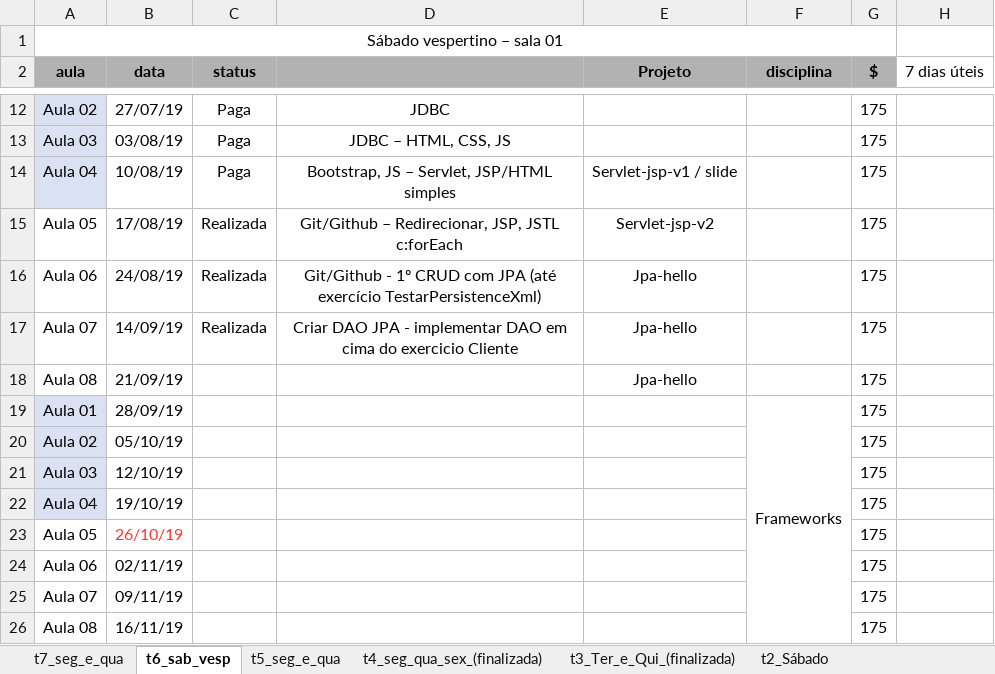
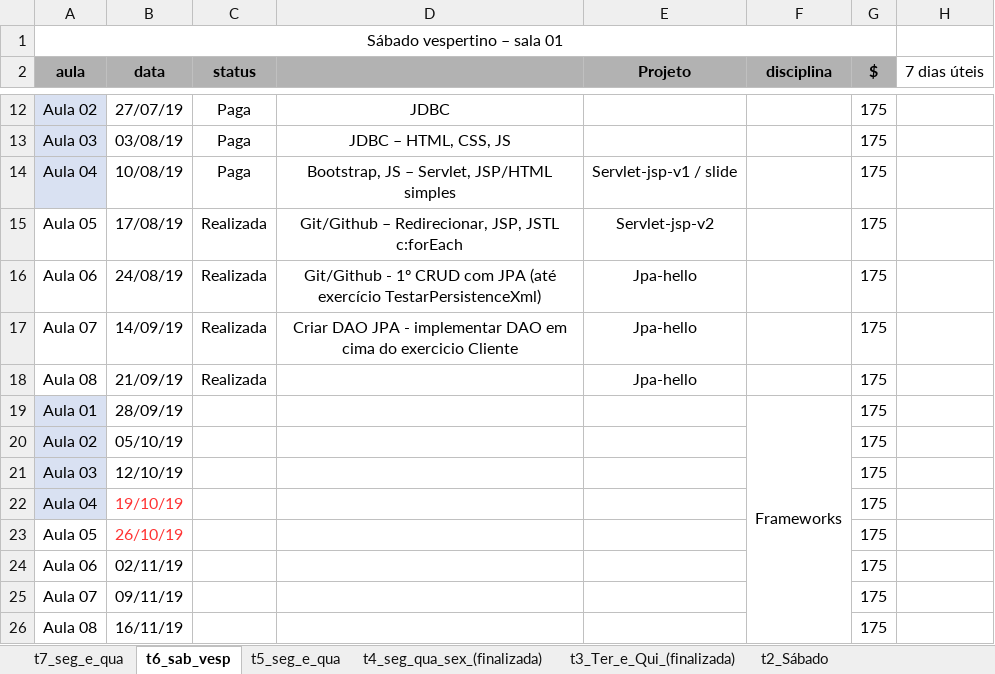
Before and after one commit to FabioDevGomes/aulas-3way, an Excel workbook: Cronograma aulas/Aulas v2.xlsx, sheet t6_sab_vesp, drawn as a sheet; only a part is shown, gaps mark what is left out; values as stored, in another font and other column widths than the file's, no borders; the diff names each change by its address in the sheet, - before the commit and + after, or states it on an @@ line.

```diff
--- a/Cronograma aulas/Aulas v2.xlsx (sheet t6_sab_vesp)
+++ b/Cronograma aulas/Aulas v2.xlsx (sheet t6_sab_vesp)
-C18 (status): (empty)
+C18 (status): Realizada
-B22 text colour: black
+B22 text colour: #FF3333
```
Also changed, not shown: sheet t7_seg_e_qua, 2 other files.
